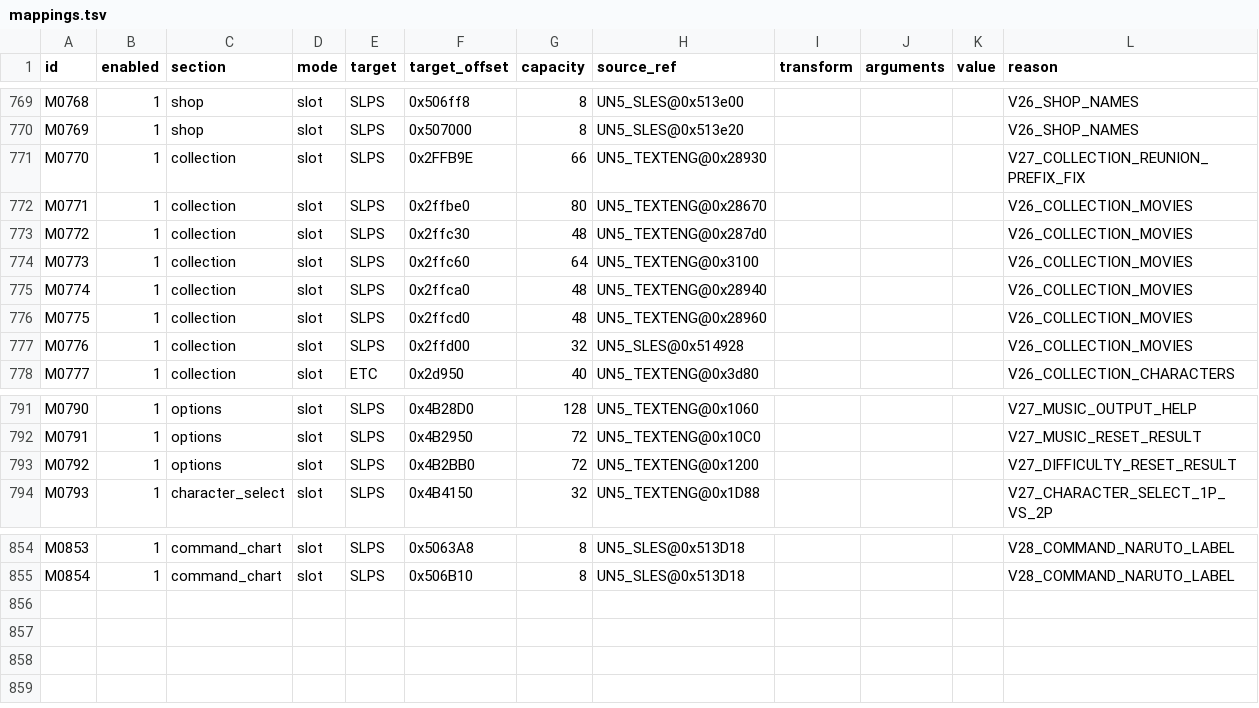
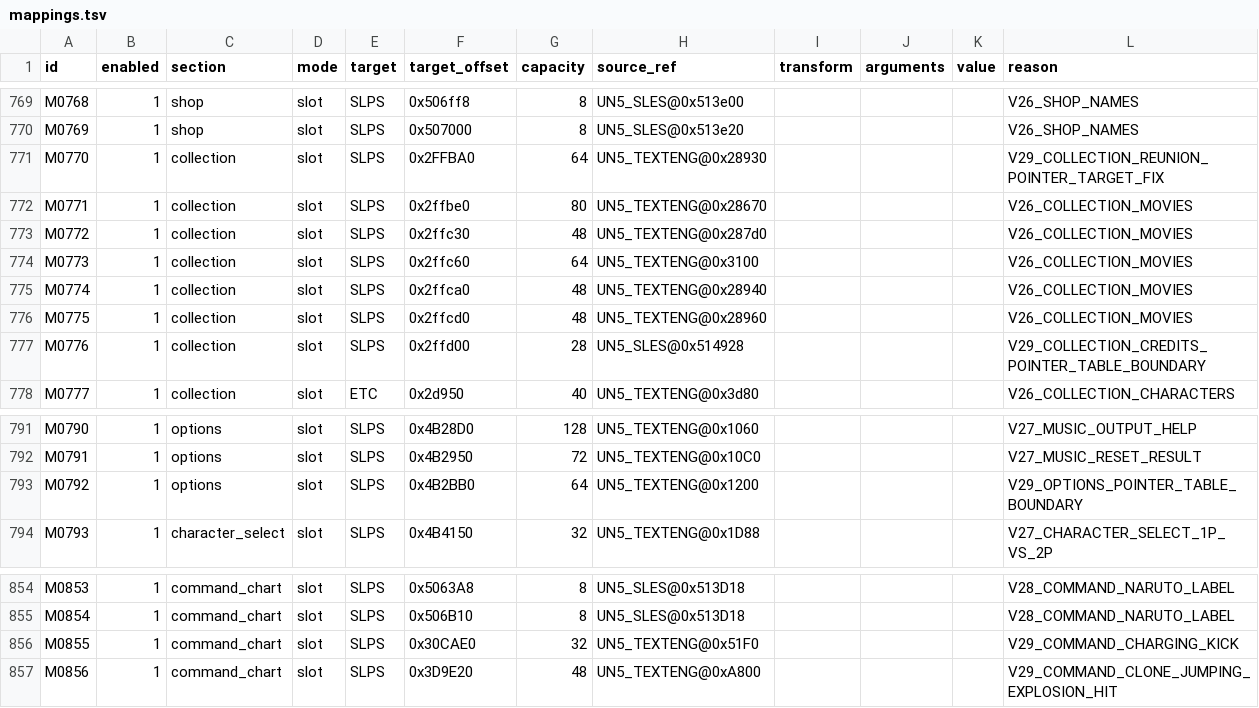
Before and after one commit to solid1353/NA2-Modding, a TSV file: translation_package_builder/mappings.tsv, drawn as a sheet; only a part is shown, gaps mark what is left out.

```diff
--- a/translation_package_builder/mappings.tsv
+++ b/translation_package_builder/mappings.tsv
@@ -770,3 +770,3 @@ M0768	1	shop	slot	SLPS	0x506ff8	8	UN5_SLES@0x513e00				V26_SHOP_NAMES
 M0769	1	shop	slot	SLPS	0x507000	8	UN5_SLES@0x513e20				V26_SHOP_NAMES
-M0770	1	collection	slot	SLPS	0x2FFB9E	66	UN5_TEXTENG@0x28930				V27_COLLECTION_REUNION_PREFIX_FIX
+M0770	1	collection	slot	SLPS	0x2FFBA0	64	UN5_TEXTENG@0x28930				V29_COLLECTION_REUNION_POINTER_TARGET_FIX
 M0771	1	collection	slot	SLPS	0x2ffbe0	80	UN5_TEXTENG@0x28670				V26_COLLECTION_MOVIES
@@ -776,3 +776,3 @@ M0774	1	collection	slot	SLPS	0x2ffca0	48	UN5_TEXTENG@0x28940				V26_COLLECTION_M
 M0775	1	collection	slot	SLPS	0x2ffcd0	48	UN5_TEXTENG@0x28960				V26_COLLECTION_MOVIES
-M0776	1	collection	slot	SLPS	0x2ffd00	32	UN5_SLES@0x514928				V26_COLLECTION_MOVIES
+M0776	1	collection	slot	SLPS	0x2ffd00	28	UN5_SLES@0x514928				V29_COLLECTION_CREDITS_POINTER_TABLE_BOUNDARY
 M0777	1	collection	slot	ETC	0x2d950	40	UN5_TEXTENG@0x3d80				V26_COLLECTION_CHARACTERS
@@ -792,3 +792,3 @@ M0790	1	options	slot	SLPS	0x4B28D0	128	UN5_TEXTENG@0x1060				V27_MUSIC_OUTPUT_HE
 M0791	1	options	slot	SLPS	0x4B2950	72	UN5_TEXTENG@0x10C0				V27_MUSIC_RESET_RESULT
-M0792	1	options	slot	SLPS	0x4B2BB0	72	UN5_TEXTENG@0x1200				V27_DIFFICULTY_RESET_RESULT
+M0792	1	options	slot	SLPS	0x4B2BB0	64	UN5_TEXTENG@0x1200				V29_OPTIONS_POINTER_TABLE_BOUNDARY
 M0793	1	character_select	slot	SLPS	0x4B4150	32	UN5_TEXTENG@0x1D88				V27_CHARACTER_SELECT_1P_VS_2P
@@ -855 +855,3 @@ M0853	1	command_chart	slot	SLPS	0x5063A8	8	UN5_SLES@0x513D18				V28_COMMAND_NARU
 M0854	1	command_chart	slot	SLPS	0x506B10	8	UN5_SLES@0x513D18				V28_COMMAND_NARUTO_LABEL
+M0855	1	command_chart	slot	SLPS	0x30CAE0	32	UN5_TEXTENG@0x51F0				V29_COMMAND_CHARGING_KICK
+M0856	1	command_chart	slot	SLPS	0x3D9E20	48	UN5_TEXTENG@0xA800				V29_COMMAND_CLONE_JUMPING_EXPLOSION_HIT
```
Also changed, not shown: 4 other files.
